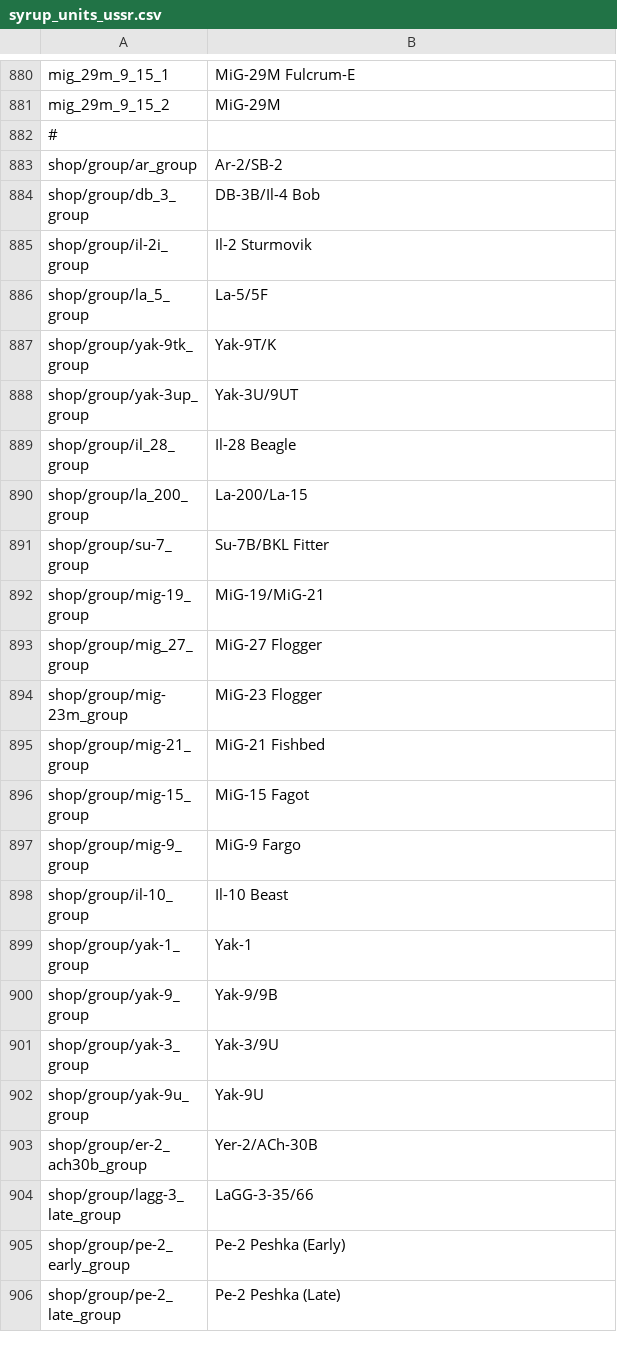
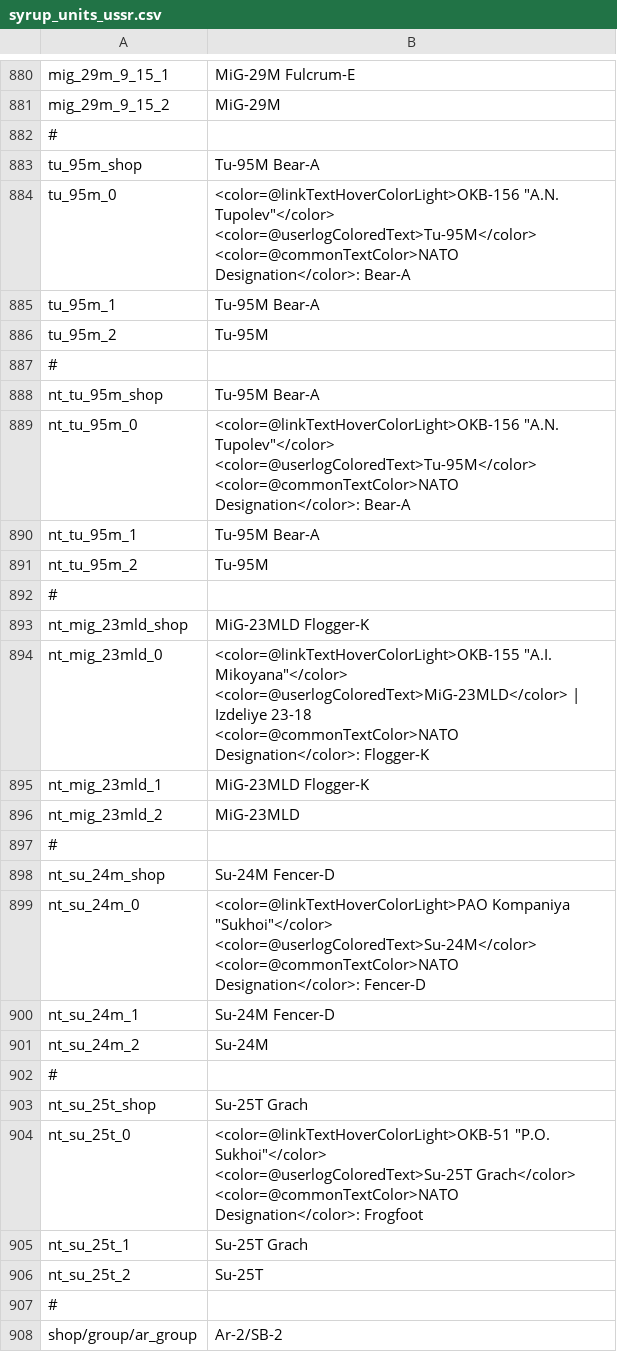
Before and after one commit to LordSyrupy/MaplesLocalization, a CSV file: Mod Files/syrup_units_ussr.csv, drawn as a sheet; only a part is shown, gaps mark what is left out; the shorter side is filled out with more unchanged rows; ↵ is a line break in a cell; the diff covers the shown part only; the diff names each change by its address in the sheet, - before the commit and + after, or states it on an @@ line.

```diff
--- a/Mod Files/syrup_units_ussr.csv
+++ b/Mod Files/syrup_units_ussr.csv
+row 882: #
+row 883: tu_95m_shop | Tu-95M Bear-A
+row 884: tu_95m_0 | <color=@linkTextHoverColorLight>OKB-156 "A.N. Tupolev"</color> ↵ <color=@userlogColoredText>Tu-95M</color> ↵ <color=@commonTextColor>NATO Designation</color>: Bear-A
+row 885: tu_95m_1 | Tu-95M Bear-A
+row 886: tu_95m_2 | Tu-95M
+row 887: #
+row 888: nt_tu_95m_shop | Tu-95M Bear-A
+row 889: nt_tu_95m_0 | <color=@linkTextHoverColorLight>OKB-156 "A.N. Tupolev"</color> ↵ <color=@userlogColoredText>Tu-95M</color> ↵ <color=@commonTextColor>NATO Designation</color>: Bear-A
+row 890: nt_tu_95m_1 | Tu-95M Bear-A
+row 891: nt_tu_95m_2 | Tu-95M
+row 892: #
+row 893: nt_mig_23mld_shop | MiG-23MLD Flogger-K
+row 894: nt_mig_23mld_0 | <color=@linkTextHoverColorLight>OKB-155 "A.I. Mikoyana"</color> ↵ <color=@userlogColoredText>MiG-23MLD</color> | Izdeliye 23-18 ↵ <color=@commonTextColor>NATO Designation</color>: Flogger-K
+row 895: nt_mig_23mld_1 | MiG-23MLD Flogger-K
+row 896: nt_mig_23mld_2 | MiG-23MLD
+row 897: #
+row 898: nt_su_24m_shop | Su-24M Fencer-D
+row 899: nt_su_24m_0 | <color=@linkTextHoverColorLight>PAO Kompaniya "Sukhoi"</color> ↵ <color=@userlogColoredText>Su-24M</color> ↵ <color=@commonTextColor>NATO Designation</color>: Fencer-D
+row 900: nt_su_24m_1 | Su-24M Fencer-D
+row 901: nt_su_24m_2 | Su-24M
+row 902: #
+row 903: nt_su_25t_shop | Su-25T Grach
+row 904: nt_su_25t_0 | <color=@linkTextHoverColorLight>OKB-51 "P.O. Sukhoi"</color> ↵ <color=@userlogColoredText>Su-25T Grach</color> ↵ <color=@commonTextColor>NATO Designation</color>: Frogfoot
+row 905: nt_su_25t_1 | Su-25T Grach
+row 906: nt_su_25t_2 | Su-25T
```
Also changed, not shown: 2 edited cells elsewhere in this file, Mod Files/syrup_units_usa.csv.
